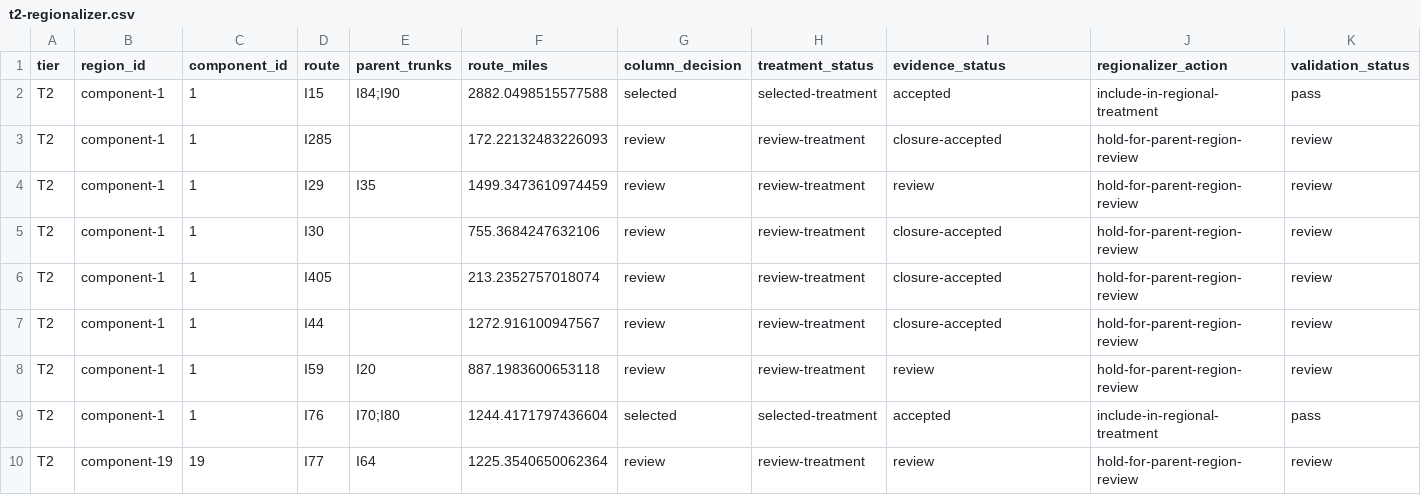
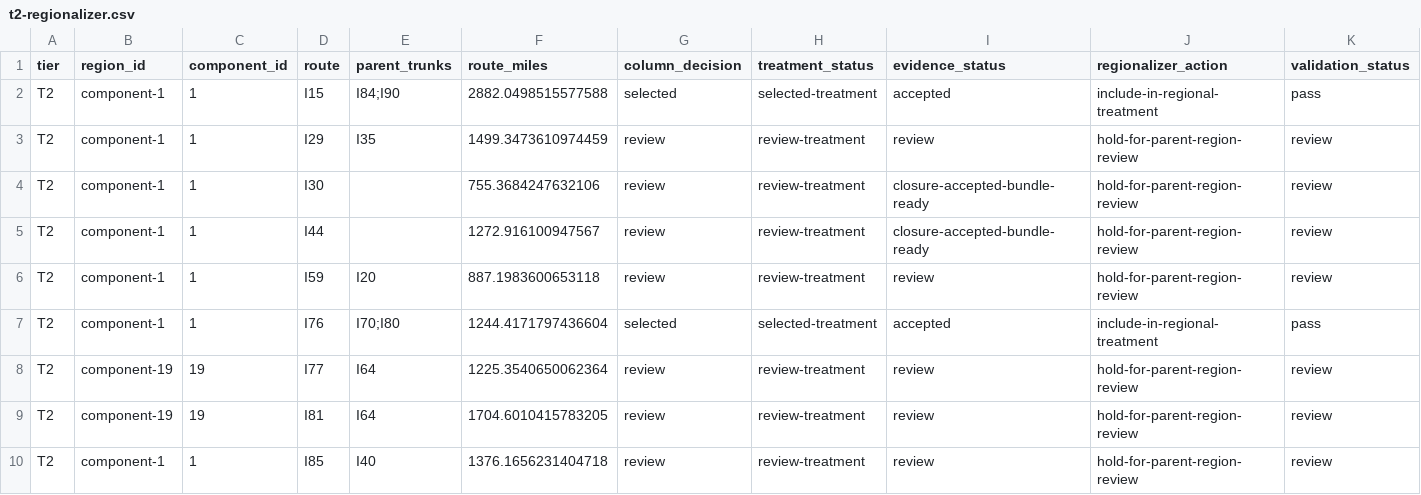
Before and after one commit to giodl73-repo/ROUTE, a CSV file: data/t2-regionalizer.csv, drawn as a sheet; only a part is shown; the shorter side is filled out with more unchanged rows.

```diff
--- a/data/t2-regionalizer.csv
+++ b/data/t2-regionalizer.csv
@@ -2,7 +2,5 @@ tier,region_id,component_id,route,parent_trunks,route_miles,column_decision,trea
 T2,component-1,1,I15,I84;I90,2882.0498515577588,selected,selected-treatment,accepted,include-in-regional-treatment,pass
-T2,component-1,1,I285,,172.22132483226093,review,review-treatment,closure-accepted,hold-for-parent-region-review,review
 T2,component-1,1,I29,I35,1499.3473610974459,review,review-treatment,review,hold-for-parent-region-review,review
-T2,component-1,1,I30,,755.3684247632106,review,review-treatment,closure-accepted,hold-for-parent-region-review,review
-T2,component-1,1,I405,,213.2352757018074,review,review-treatment,closure-accepted,hold-for-parent-region-review,review
-T2,component-1,1,I44,,1272.916100947567,review,review-treatment,closure-accepted,hold-for-parent-region-review,review
+T2,component-1,1,I30,,755.3684247632106,review,review-treatment,closure-accepted-bundle-ready,hold-for-parent-region-review,review
+T2,component-1,1,I44,,1272.916100947567,review,review-treatment,closure-accepted-bundle-ready,hold-for-parent-region-review,review
 T2,component-1,1,I59,I20,887.1983600653118,review,review-treatment,review,hold-for-parent-region-review,review
```
Also changed, not shown: data/game/t2-bundle-overlays.csv, data/t2-service-selection.csv, 4 other files.
